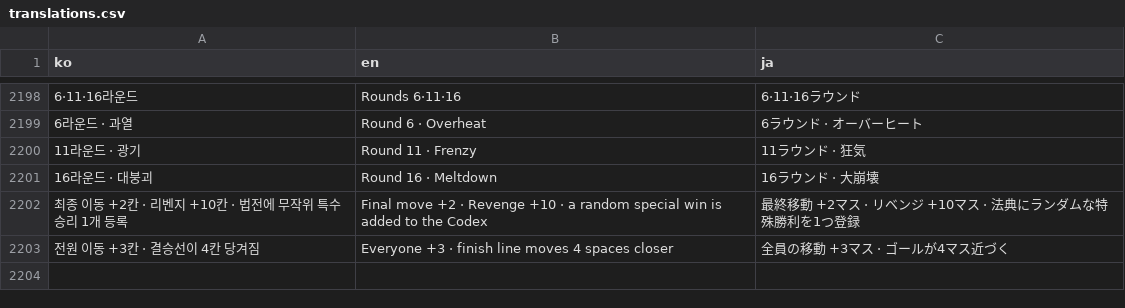
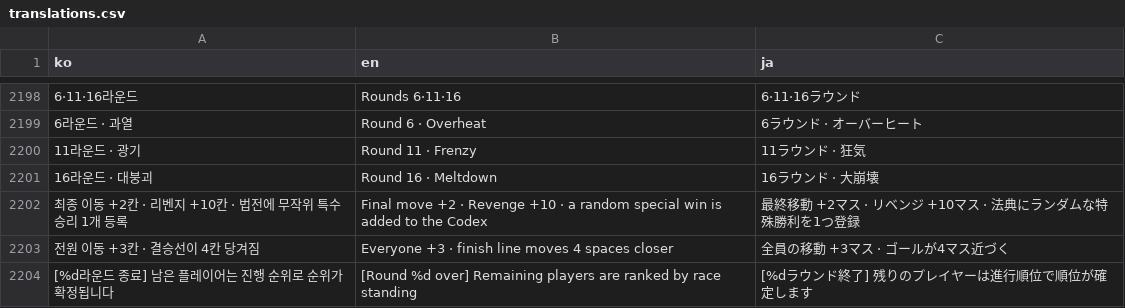
Before and after one commit to mayjohn66-cmd/TRG, a CSV file: content_trickcal/data/translations.csv, drawn as a sheet; only a part is shown, gaps mark what is left out; the diff names each change by its address in the sheet, - before the commit and + after, or states it on an @@ line.

```diff
--- a/content_trickcal/data/translations.csv
+++ b/content_trickcal/data/translations.csv
+row 2204: [%d라운드 종료] 남은 플레이어는 진행 순위로 순위가 확정됩니다 | [Round %d over] Remaining players are ranked by race standing | [%dラウンド終了] 残りのプレイヤーは進行順位で順位が確定します
```
Also changed, not shown: 13 other files.
